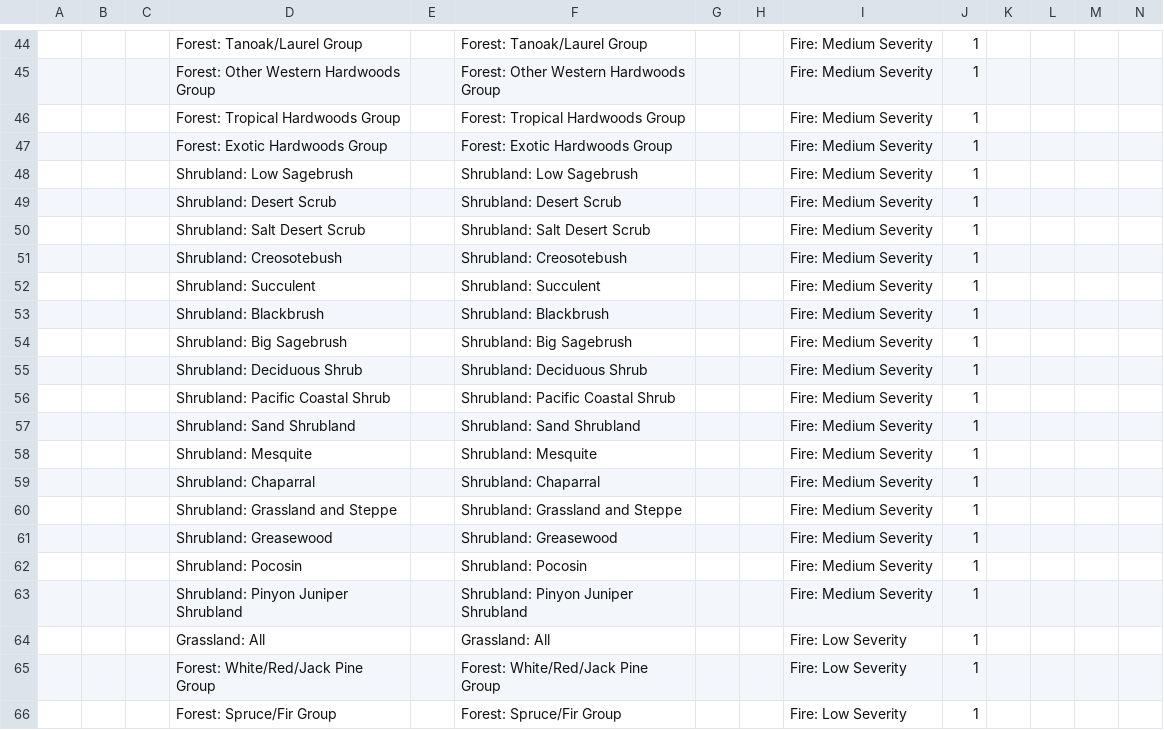
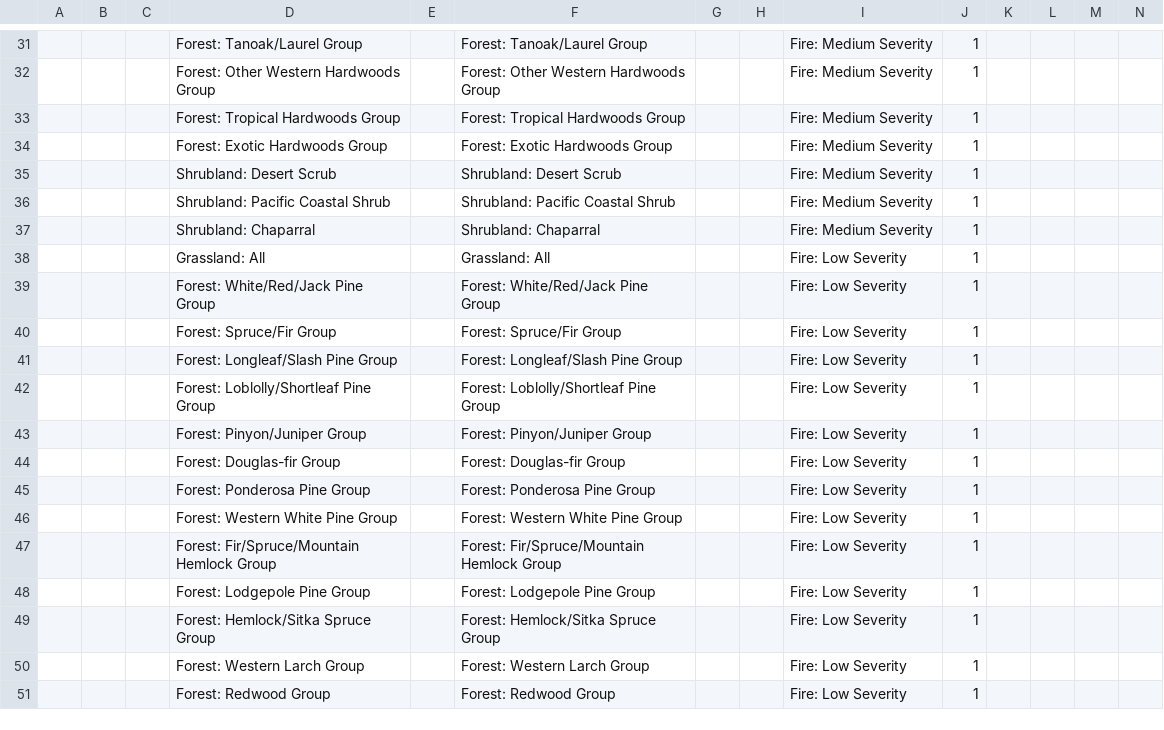
Before and after one commit to bsleeter/california-sig, a CSV file: data/definitions/pathway-diagram-probabilistic-fire.csv, drawn as a sheet; only a part is shown, gaps mark what is left out; the shorter side is filled out with more unchanged rows; rows hold the shown columns only; the diff covers the shown part only; the diff names each change by its address in the sheet, - before the commit and + after, or states it on an @@ line.

```diff
--- a/data/definitions/pathway-diagram-probabilistic-fire.csv
+++ b/data/definitions/pathway-diagram-probabilistic-fire.csv
-row 48:  |  |  | Shrubland: Low Sagebrush |  | Shrubland: Low Sagebrush |  |  | Fire: Medium Severity | 1
-row 50:  |  |  | Shrubland: Salt Desert Scrub |  | Shrubland: Salt Desert Scrub |  |  | Fire: Medium Severity | 1
-row 51:  |  |  | Shrubland: Creosotebush |  | Shrubland: Creosotebush |  |  | Fire: Medium Severity | 1
-row 52:  |  |  | Shrubland: Succulent |  | Shrubland: Succulent |  |  | Fire: Medium Severity | 1
-row 53:  |  |  | Shrubland: Blackbrush |  | Shrubland: Blackbrush |  |  | Fire: Medium Severity | 1
-row 54:  |  |  | Shrubland: Big Sagebrush |  | Shrubland: Big Sagebrush |  |  | Fire: Medium Severity | 1
-row 55:  |  |  | Shrubland: Deciduous Shrub |  | Shrubland: Deciduous Shrub |  |  | Fire: Medium Severity | 1
-row 57:  |  |  | Shrubland: Sand Shrubland |  | Shrubland: Sand Shrubland |  |  | Fire: Medium Severity | 1
-row 58:  |  |  | Shrubland: Mesquite |  | Shrubland: Mesquite |  |  | Fire: Medium Severity | 1
-row 60:  |  |  | Shrubland: Grassland and Steppe |  | Shrubland: Grassland and Steppe |  |  | Fire: Medium Severity | 1
-row 61:  |  |  | Shrubland: Greasewood |  | Shrubland: Greasewood |  |  | Fire: Medium Severity | 1
-row 62:  |  |  | Shrubland: Pocosin |  | Shrubland: Pocosin |  |  | Fire: Medium Severity | 1
-row 63:  |  |  | Shrubland: Pinyon Juniper Shrubland |  | Shrubland: Pinyon Juniper Shrubland |  |  | Fire: Medium Severity | 1
```
Also changed, not shown: 26 removed rows elsewhere in this file, data/adjacency/transition-adjacency-multipliers.csv, data/definitions/pathway-diagram-probabilistic-agexpansion.csv, 15 other files.
